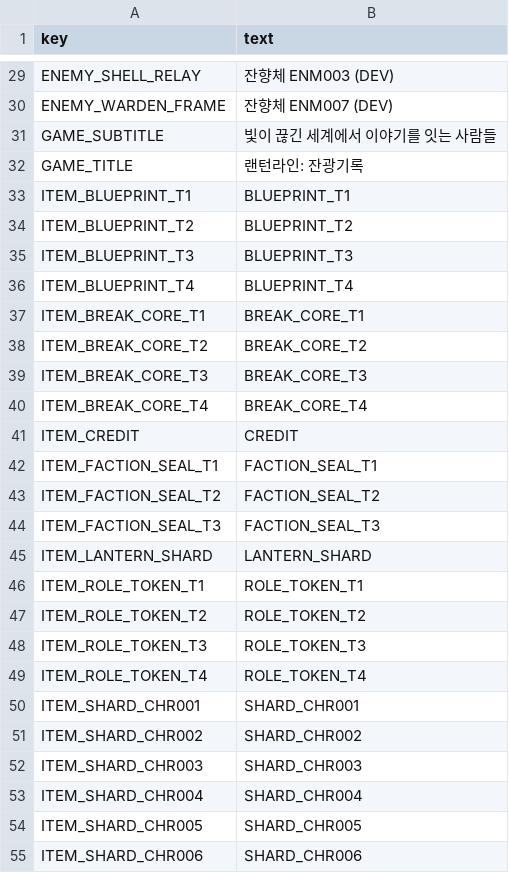
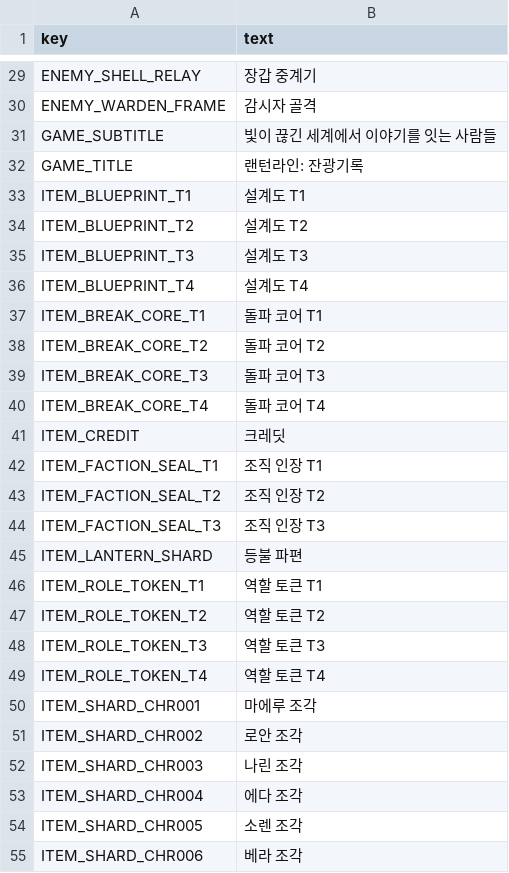
Before and after one commit to comicman081-collab/LUMENBOUND-TACTICS-OF-THE-LAST-LINE, a CSV file: data_source/localization/ko.csv, drawn as a sheet; only a part is shown, gaps mark what is left out; the diff covers the shown part only; the diff names each change by its address in the sheet, - before the commit and + after, or states it on an @@ line.

```diff
--- a/data_source/localization/ko.csv
+++ b/data_source/localization/ko.csv
-B29 (text): 잔향체 ENM003 (DEV)
+B29 (text): 장갑 중계기
-B30 (text): 잔향체 ENM007 (DEV)
+B30 (text): 감시자 골격
-B33 (text): BLUEPRINT_T1
+B33 (text): 설계도 T1
-B34 (text): BLUEPRINT_T2
+B34 (text): 설계도 T2
-B35 (text): BLUEPRINT_T3
+B35 (text): 설계도 T3
-B36 (text): BLUEPRINT_T4
+B36 (text): 설계도 T4
-B37 (text): BREAK_CORE_T1
+B37 (text): 돌파 코어 T1
-B38 (text): BREAK_CORE_T2
+B38 (text): 돌파 코어 T2
-B39 (text): BREAK_CORE_T3
+B39 (text): 돌파 코어 T3
-B40 (text): BREAK_CORE_T4
+B40 (text): 돌파 코어 T4
-B41 (text): CREDIT
+B41 (text): 크레딧
-B42 (text): FACTION_SEAL_T1
+B42 (text): 조직 인장 T1
-B43 (text): FACTION_SEAL_T2
+B43 (text): 조직 인장 T2
-B44 (text): FACTION_SEAL_T3
+B44 (text): 조직 인장 T3
-B45 (text): LANTERN_SHARD
+B45 (text): 등불 파편
-B46 (text): ROLE_TOKEN_T1
+B46 (text): 역할 토큰 T1
-B47 (text): ROLE_TOKEN_T2
+B47 (text): 역할 토큰 T2
-B48 (text): ROLE_TOKEN_T3
+B48 (text): 역할 토큰 T3
-B49 (text): ROLE_TOKEN_T4
+B49 (text): 역할 토큰 T4
-B50 (text): SHARD_CHR001
+B50 (text): 마에루 조각
-B51 (text): SHARD_CHR002
+B51 (text): 로안 조각
-B52 (text): SHARD_CHR003
+B52 (text): 나린 조각
-B53 (text): SHARD_CHR004
+B53 (text): 에다 조각
-B54 (text): SHARD_CHR005
+B54 (text): 소렌 조각
-B55 (text): SHARD_CHR006
+B55 (text): 베라 조각
```
Also changed, not shown: 97 edited cells elsewhere in this file, data_source/localization/en.csv, godot/localization/en.csv, 54 other files.
